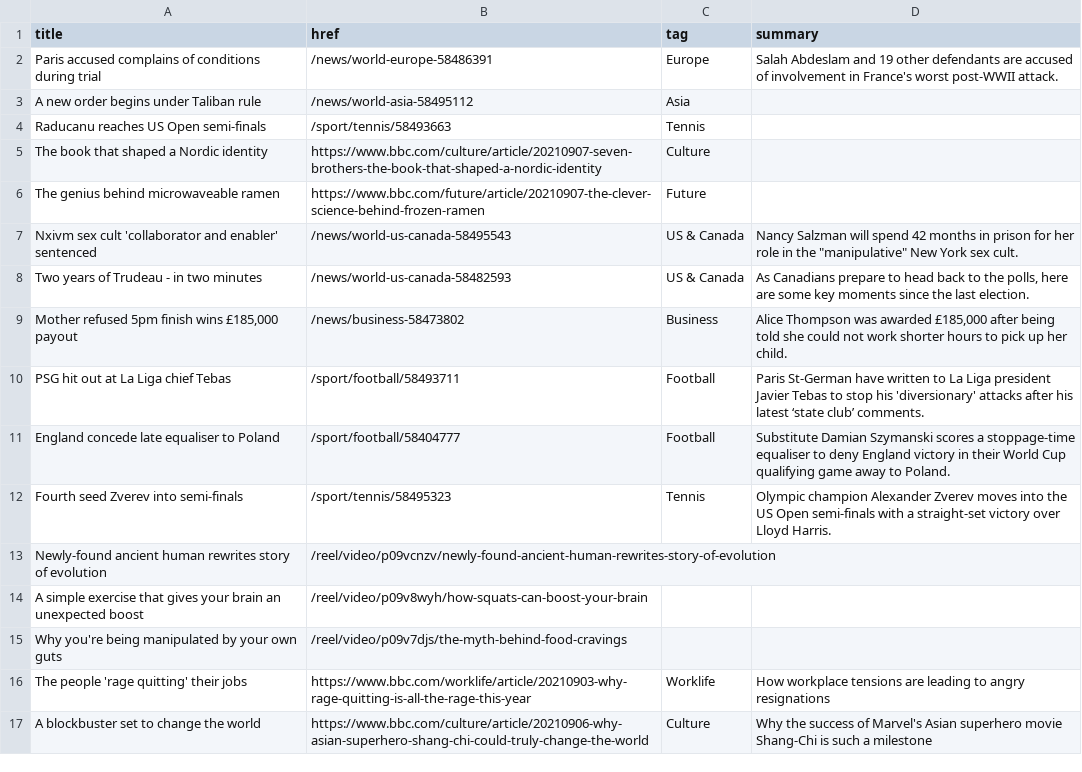
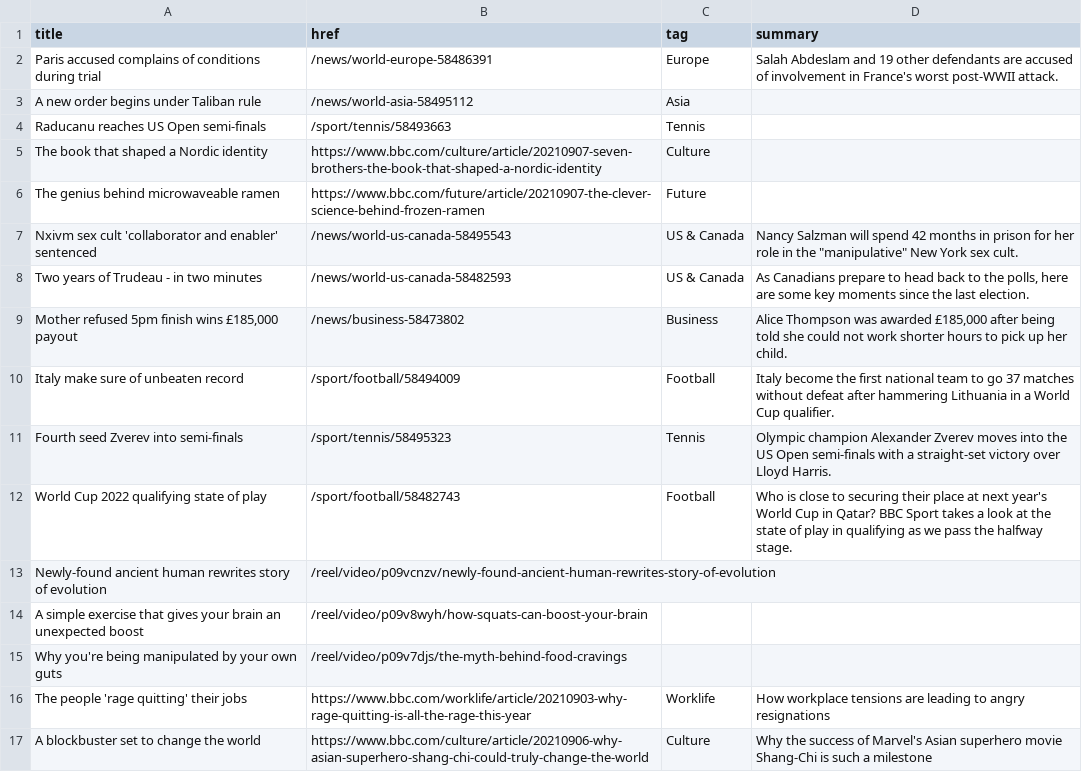
Before and after one commit to jsoma/autoscraper-history, a CSV file: bbc-headlines.csv, drawn as a sheet; only a part is shown.

```diff
--- a/bbc-headlines.csv
+++ b/bbc-headlines.csv
@@ -9,5 +9,5 @@ Two years of Trudeau - in two minutes,/news/world-us-canada-58482593,US & Canada
 "Mother refused 5pm finish wins £185,000 payout",/news/business-58473802,Business,"Alice Thompson was awarded £185,000 after being told she could not work shorter hours to pick up her child."
-PSG hit out at La Liga chief Tebas,/sport/football/58493711,Football,Paris St-German have written to La Liga president Javier Tebas to stop his 'diversionary' attacks after his latest ‘state club’ comments.
-England concede late equaliser to Poland,/sport/football/58404777,Football,Substitute Damian Szymanski scores a stoppage-time equaliser to deny England victory in their World Cup qualifying game away to Poland.
+Italy make sure of unbeaten record,/sport/football/58494009,Football,Italy become the first national team to go 37 matches without defeat after hammering Lithuania in a World Cup qualifier.
 Fourth seed Zverev into semi-finals,/sport/tennis/58495323,Tennis,Olympic champion Alexander Zverev moves into the US Open semi-finals with a straight-set victory over Lloyd Harris.
+World Cup 2022 qualifying state of play,/sport/football/58482743,Football,Who is close to securing their place at next year's World Cup in Qatar? BBC Sport takes a look at the state of play in qualifying as we pass the halfway stage.
 Newly-found ancient human rewrites story of evolution,/reel/video/p09vcnzv/newly-found-ancient-human-rewrites-story-of-evolution,,
```
